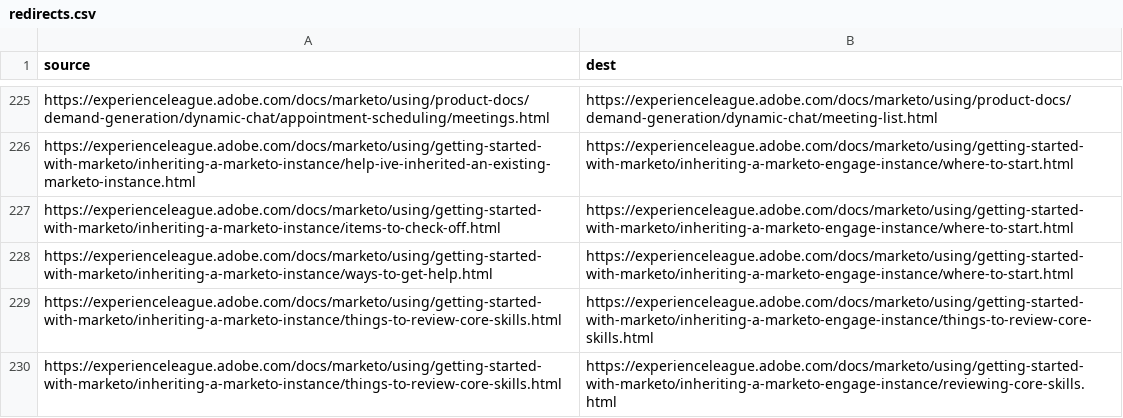
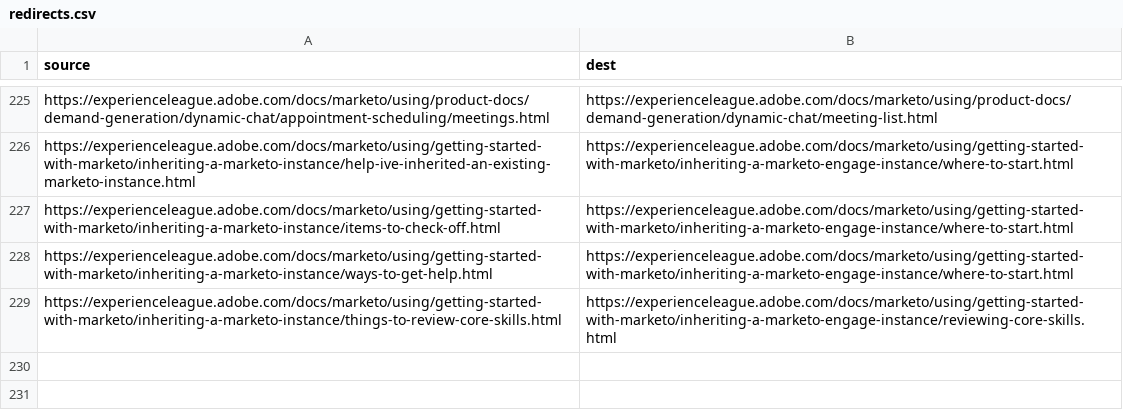
Before and after one commit to AdobeDocs/marketo.pt-BR, a CSV file: redirects.csv, drawn as a sheet; only a part is shown, gaps mark what is left out.

Commit message:
Sync non localizable files for core commit 2a78b8b2f0d3257fb59a63a457f139ef5ba9d4fc

```diff
--- a/redirects.csv
+++ b/redirects.csv
@@ -228,3 +228,2 @@ https://experienceleague.adobe.com/docs/marketo/using/getting-started-with-marke
 https://experienceleague.adobe.com/docs/marketo/using/getting-started-with-marketo/inheriting-a-marketo-instance/ways-to-get-help.html,https://experienceleague.adobe.com/docs/marketo/using/getting-started-with-marketo/inheriting-a-marketo-engage-instance/where-to-start.html
-https://experienceleague.adobe.com/docs/marketo/using/getting-started-with-marketo/inheriting-a-marketo-instance/things-to-review-core-skills.html,https://experienceleague.adobe.com/docs/marketo/using/getting-started-with-marketo/inheriting-a-marketo-engage-instance/things-to-review-core-skills.html
 https://experienceleague.adobe.com/docs/marketo/using/getting-started-with-marketo/inheriting-a-marketo-instance/things-to-review-core-skills.html,https://experienceleague.adobe.com/docs/marketo/using/getting-started-with-marketo/inheriting-a-marketo-engage-instance/reviewing-core-skills.html
```
